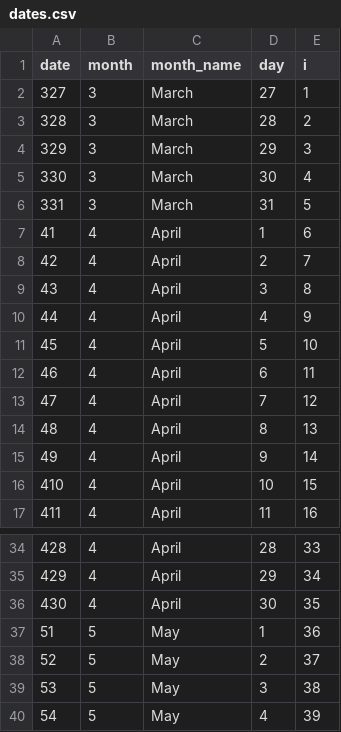
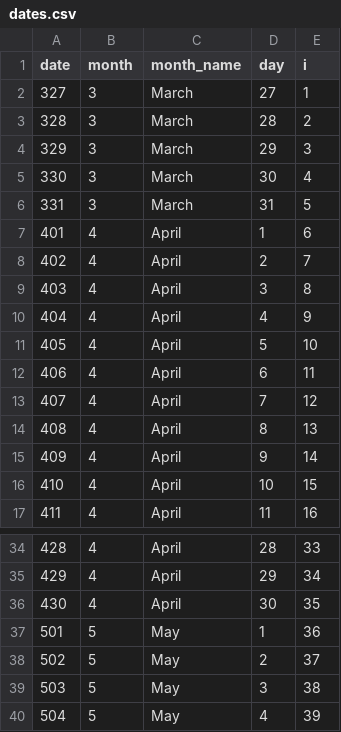
Before and after one commit to holmesjoli/cherry-blossom, a CSV file: data/dates.csv, drawn as a sheet; only a part is shown, gaps mark what is left out.

Commit message:
updated data

```diff
--- a/data/dates.csv
+++ b/data/dates.csv
@@ -6,11 +6,11 @@ date,month,month_name,day,i
 331,3,March,31,5
-41,4,April,1,6
-42,4,April,2,7
-43,4,April,3,8
-44,4,April,4,9
-45,4,April,5,10
-46,4,April,6,11
-47,4,April,7,12
-48,4,April,8,13
-49,4,April,9,14
+401,4,April,1,6
+402,4,April,2,7
+403,4,April,3,8
+404,4,April,4,9
+405,4,April,5,10
+406,4,April,6,11
+407,4,April,7,12
+408,4,April,8,13
+409,4,April,9,14
 410,4,April,10,15
@@ -36,5 +36,5 @@ date,month,month_name,day,i
 430,4,April,30,35
-51,5,May,1,36
-52,5,May,2,37
-53,5,May,3,38
-54,5,May,4,39
+501,5,May,1,36
+502,5,May,2,37
+503,5,May,3,38
+504,5,May,4,39
```
